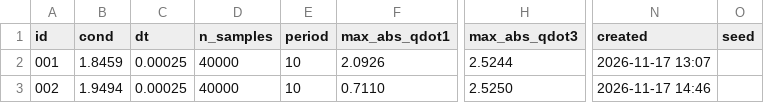
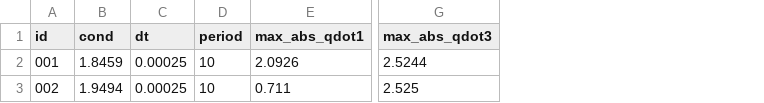
Before and after one commit to sihyun19/Indy7_kinematics, a CSV file: data/trajectories/index.csv, drawn as a sheet; only a part is shown, gaps mark what is left out; removed rows and columns are numbered as before the commit, all else as after; the diff names each change by its address in the sheet, - before the commit and + after, or states it on an @@ line.

```diff
--- a/data/trajectories/index.csv
+++ b/data/trajectories/index.csv
-column D (n_samples), rows 2-3: 40000 | 40000
-column N (created), rows 2-3: 2026-11-17 13:07 | 2026-11-17 14:46
-column O (seed), empty
-E3 (max_abs_qdot1): 0.7110
+E3 (max_abs_qdot1): 0.711
-G3 (max_abs_qdot3): 2.5250
+G3 (max_abs_qdot3): 2.525
```
Also changed, not shown: 2 other files.
